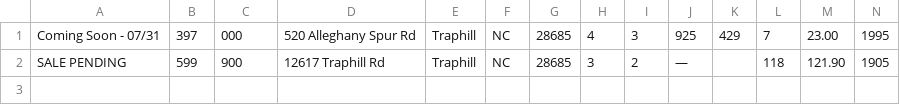
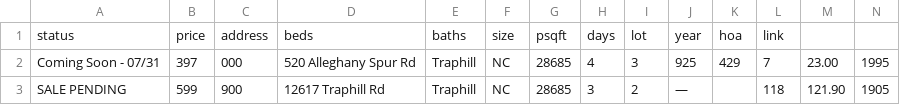
Before and after one commit to xgirma/moveto, a CSV file: data/28685/details.csv, drawn as a sheet; only a part is shown; rows hold the shown columns only; the diff names each change by its address in the sheet, - before the commit and + after, or states it on an @@ line.

```diff
--- a/data/28685/details.csv
+++ b/data/28685/details.csv
+row 1: status | price | address | beds | baths | size | psqft | days | lot | year | hoa | link
```
Also changed, not shown: 2 other files.
